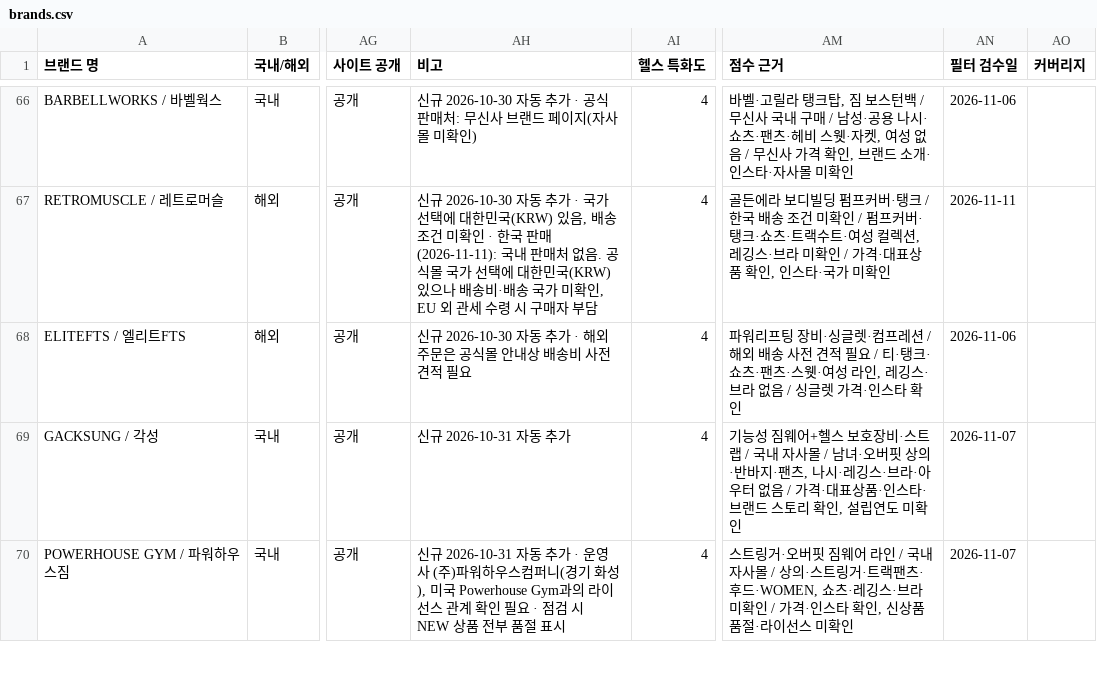
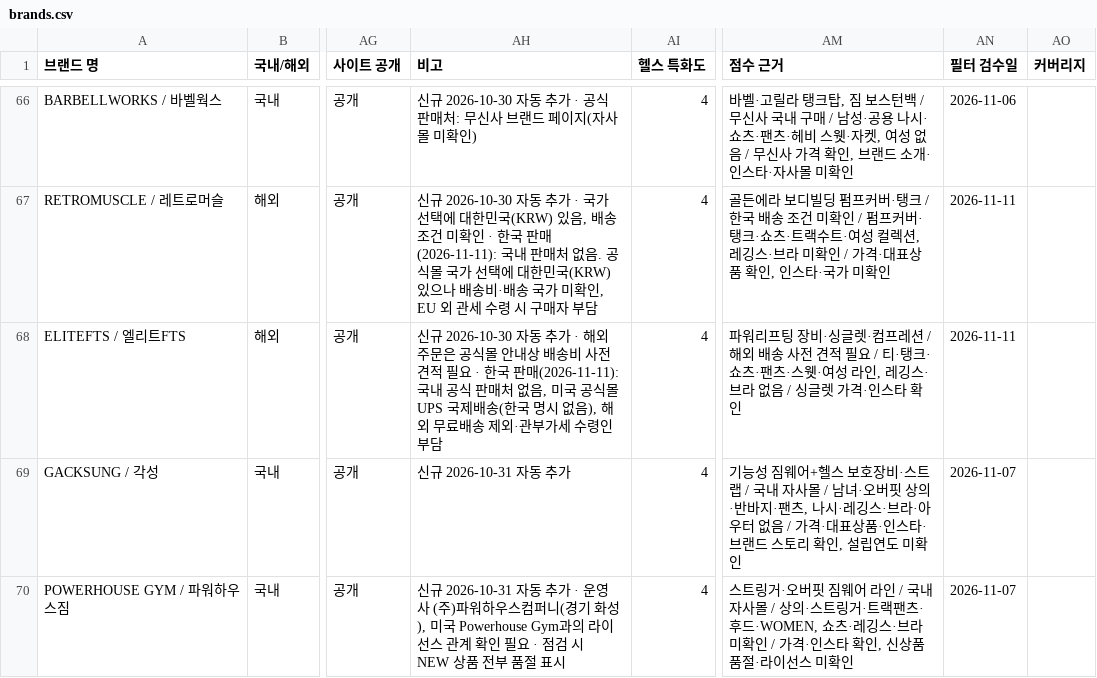
Before and after one commit to gymbasecamp/gymbasecamp-site, a CSV file: site/data/brands.csv, drawn as a sheet; only a part is shown, gaps mark what is left out; the diff covers the shown part only; the diff names each change by its address in the sheet, - before the commit and + after, or states it on an @@ line.

```diff
--- a/site/data/brands.csv
+++ b/site/data/brands.csv
-AH68 (비고): …적 필요
+AH68 (비고): …적 필요 · 한국 판매(2026-11-11): 국내 공식 판매처 없음, 미국 공식몰 UPS 국제배송(한국 명시 없음), 해외 무료배송 제외·관부가세 수령인 부담
-AN68 (필터 검수일): 2026-11-06
+AN68 (필터 검수일): 2026-11-11
```
Also changed, not shown: 39 edited cells elsewhere in this file, 1 other file.
